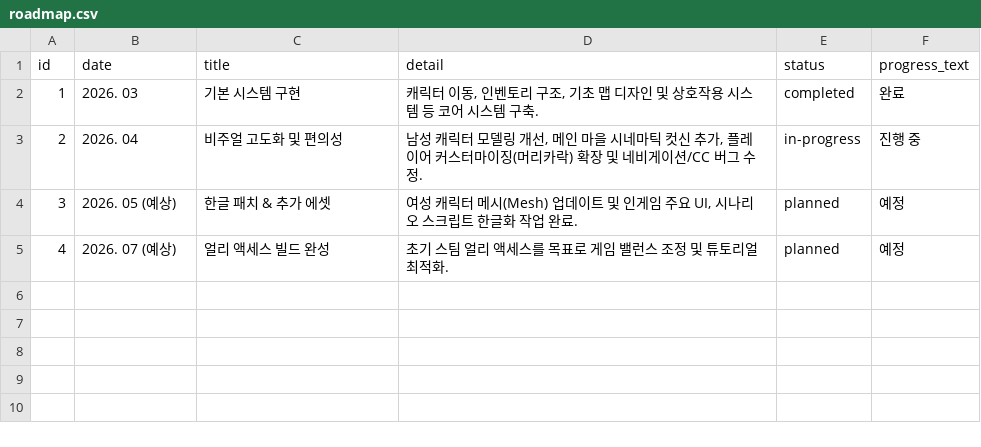
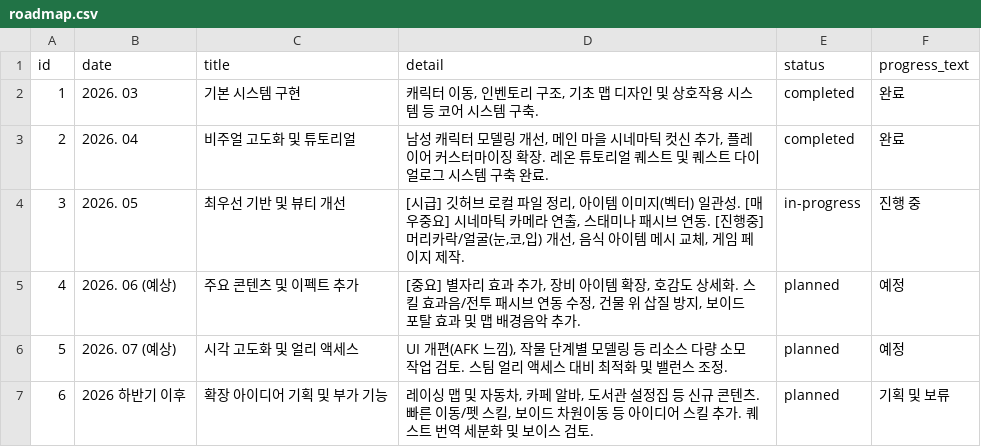
Before and after one commit to JoeyStickDev/JoeyStickDev.github.io, a CSV file: _data/roadmap.csv, drawn as a sheet.

```diff
--- a/_data/roadmap.csv
+++ b/_data/roadmap.csv
@@ -2,4 +2,6 @@ id,date,title,detail,status,progress_text
 1,2026. 03,기본 시스템 구현,"캐릭터 이동, 인벤토리 구조, 기초 맵 디자인 및 상호작용 시스템 등 코어 시스템 구축.",completed,완료
-2,2026. 04,비주얼 고도화 및 편의성,"남성 캐릭터 모델링 개선, 메인 마을 시네마틱 컷신 추가, 플레이어 커스터마이징(머리카락) 확장 및 네비게이션/CC 버그 수정.",in-progress,진행 중
-3,2026. 05 (예상),한글 패치 & 추가 에셋,"여성 캐릭터 메시(Mesh) 업데이트 및 인게임 주요 UI, 시나리오 스크립트 한글화 작업 완료.",planned,예정
-4,2026. 07 (예상),얼리 액세스 빌드 완성,"초기 스팀 얼리 액세스를 목표로 게임 밸런스 조정 및 튜토리얼 최적화.",planned,예정
+2,2026. 04,비주얼 고도화 및 튜토리얼,"남성 캐릭터 모델링 개선, 메인 마을 시네마틱 컷신 추가, 플레이어 커스터마이징 확장. 레온 튜토리얼 퀘스트 및 퀘스트 다이얼로그 시스템 구축 완료.",completed,완료
+3,2026. 05,최우선 기반 및 뷰티 개선,"[시급] 깃허브 로컬 파일 정리, 아이템 이미지(벡터) 일관성. [매우중요] 시네마틱 카메라 연출, 스태미나 패시브 연동. [진행중] 머리카락/얼굴(눈,코,입) 개선, 음식 아이템 메시 교체, 게임 페이지 제작.",in-progress,진행 중
+4,2026. 06 (예상),주요 콘텐츠 및 이펙트 추가,"[중요] 별자리 효과 추가, 장비 아이템 확장, 호감도 상세화. 스킬 효과음/전투 패시브 연동 수정, 건물 위 삽질 방지, 보이드 포탈 효과 및 맵 배경음악 추가.",planned,예정
+5,2026. 07 (예상),시각 고도화 및 얼리 액세스,"UI 개편(AFK 느낌), 작물 단계별 모델링 등 리소스 다량 소모 작업 검토. 스팀 얼리 액세스 대비 최적화 및 밸런스 조정.",planned,예정
+6,2026 하반기 이후,확장 아이디어 기획 및 부가 기능,"레이싱 맵 및 자동차, 카페 알바, 도서관 설정집 등 신규 콘텐츠. 빠른 이동/펫 스킬, 보이드 차원이동 등 아이디어 스킬 추가. 퀘스트 번역 세분화 및 보이스 검토.",planned,기획 및 보류
```
Also changed, not shown: 2 other files.
